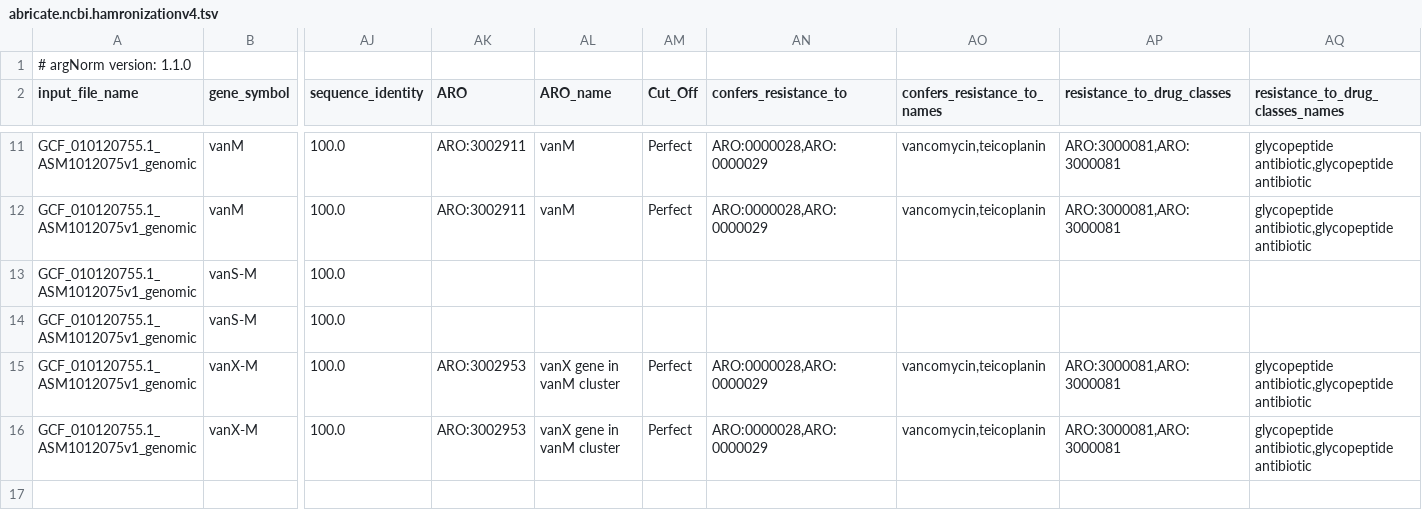
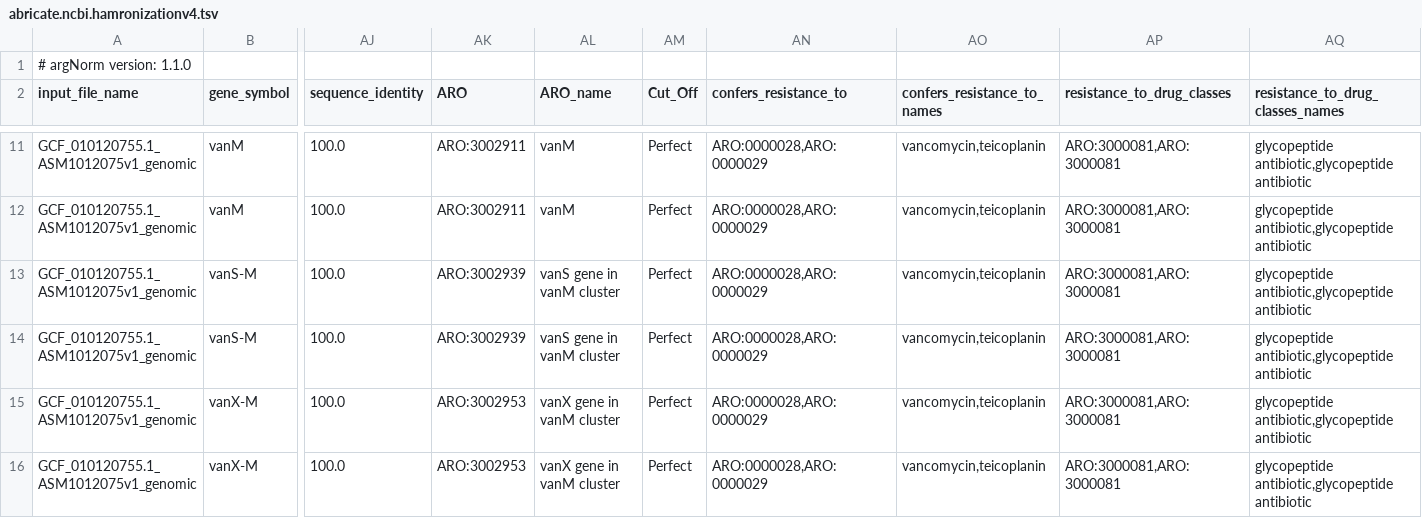
Before and after one commit to BigDataBiology/argNorm, a TSV file: outputs/hamronized/abricate.ncbi.hamronizationv4.tsv, drawn as a sheet; only a part is shown, gaps mark what is left out; the diff names each change by its address in the sheet, - before the commit and + after, or states it on an @@ line.

```diff
--- a/outputs/hamronized/abricate.ncbi.hamronizationv4.tsv
+++ b/outputs/hamronized/abricate.ncbi.hamronizationv4.tsv
-AK13:AK14 (ARO): (empty)
+AK13:AK14 (ARO): ARO:3002939
-AL13:AL14 (ARO_name): (empty)
+AL13:AL14 (ARO_name): vanS gene in vanM cluster
-AM13:AM14 (Cut_Off): (empty)
+AM13:AM14 (Cut_Off): Perfect
-AN13:AN14 (confers_resistance_to): (empty)
+AN13:AN14 (confers_resistance_to): ARO:0000028,ARO:0000029
-AO13:AO14 (confers_resistance_to_names): (empty)
+AO13:AO14 (confers_resistance_to_names): vancomycin,teicoplanin
-AP13:AP14 (resistance_to_drug_classes): (empty)
+AP13:AP14 (resistance_to_drug_classes): ARO:3000081,ARO:3000081
-AQ13:AQ14 (resistance_to_drug_classes_names): (empty)
+AQ13:AQ14 (resistance_to_drug_classes_names): glycopeptide antibiotic,glycopeptide antibiotic
```
Also changed, not shown: outputs/hamronized/amrfinderplus.ncbi.orfs.v4.tsv, outputs/hamronized/combined_hamronization.tsv, 6 other files.
